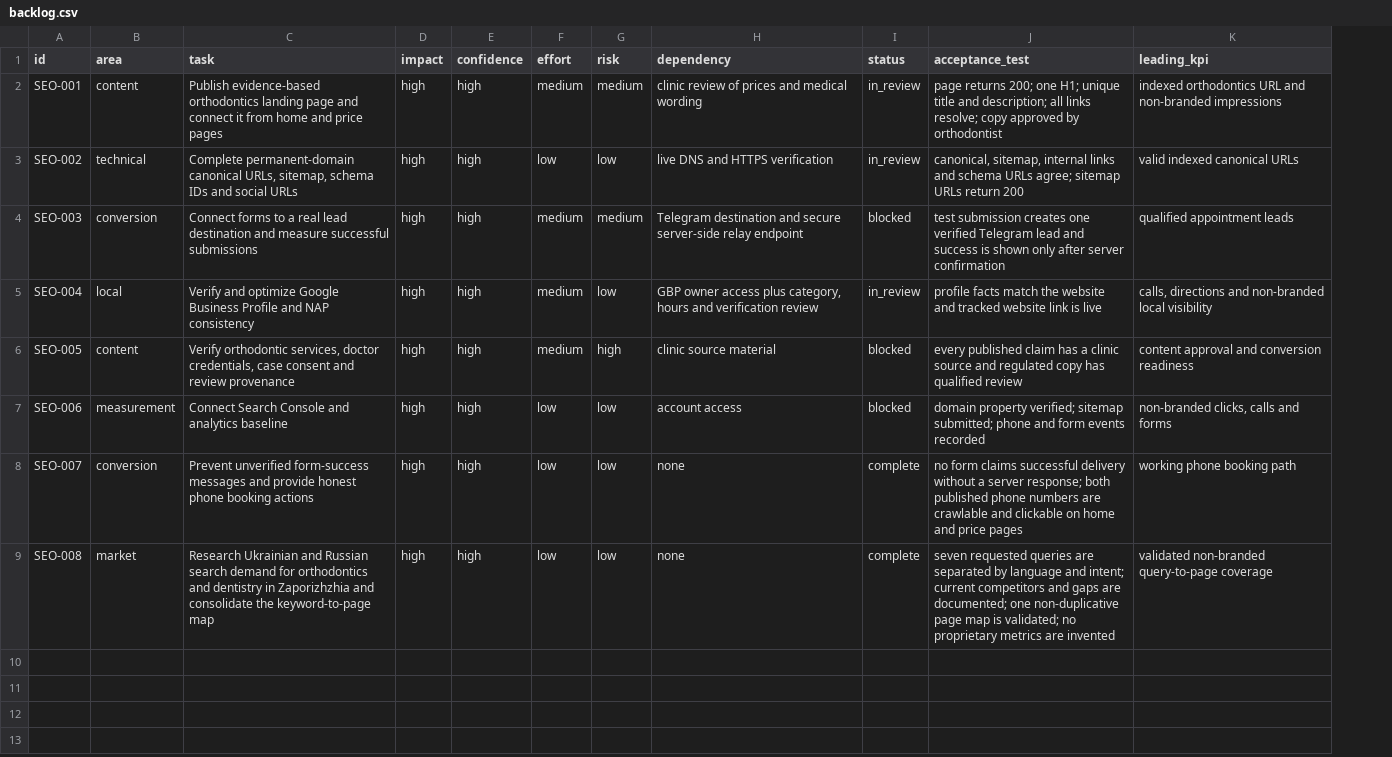
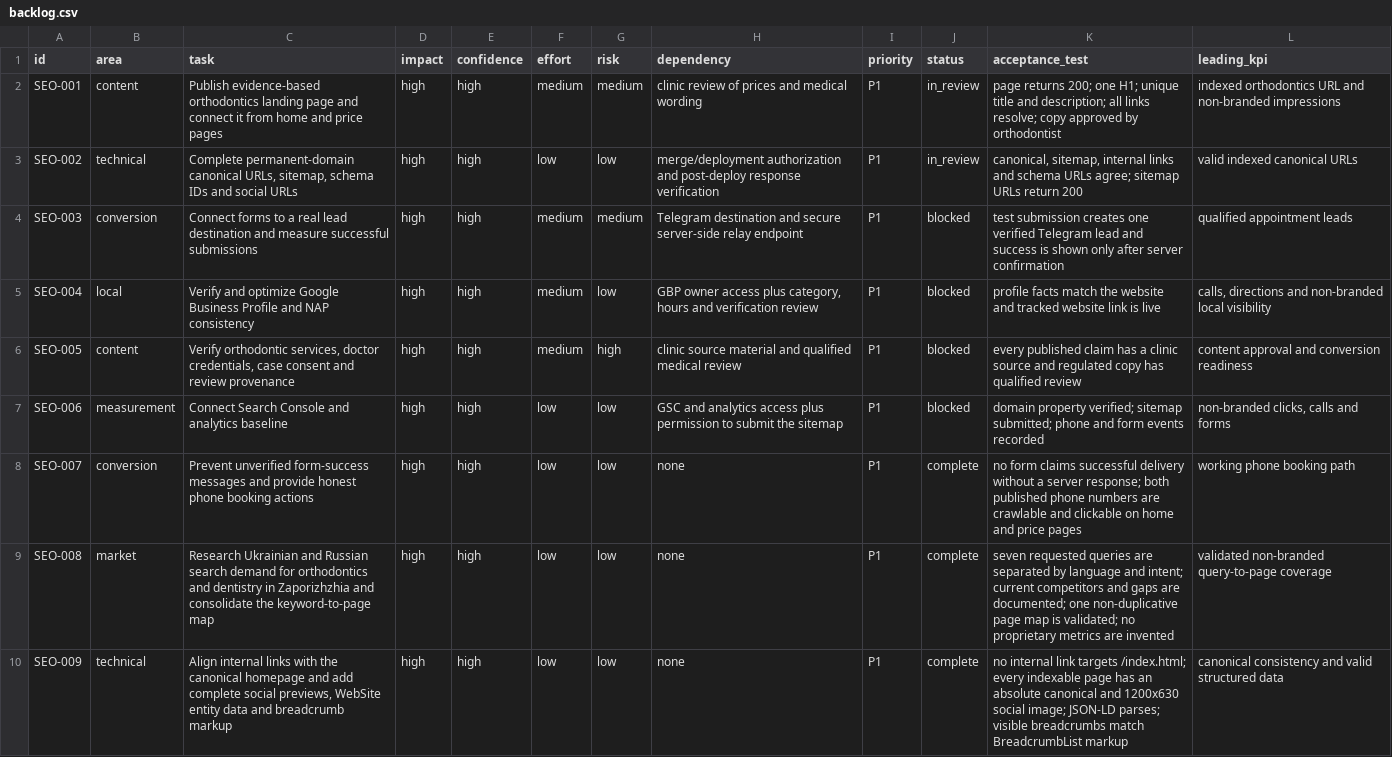
Before and after one commit to optidigitalagent/status1, a CSV file: .seo/backlog.csv, drawn as a sheet; addresses are those after the commit; the diff names each change by its address in the sheet, - before the commit and + after, or states it on an @@ line.

Commit message:
Harden canonical and entity signals

```diff
--- a/.seo/backlog.csv
+++ b/.seo/backlog.csv
+column I (priority), rows 2-9: all P1
-H3 (dependency): live DNS and HTTPS verification
+H3 (dependency): merge/deployment authorization and post-deploy response verification
-J5 (status): in_review
+J5 (status): blocked
-H6 (dependency): clinic source material
+H6 (dependency): clinic source material and qualified medical review
-H7 (dependency): account access
+H7 (dependency): GSC and analytics access plus permission to submit the sitemap
+row 10: SEO-009 | technical | Align internal links with the canonical homepage and add complete social previews, WebSite entity data and breadcrumb markup | high | high | low | low | none | P1 | complete | no internal link targets /index.html; every indexable page has an absolute canonical and 1200x630 social image; JSON-LD parses; visible breadcrumbs match BreadcrumbList markup | canonical consistency and valid structured data
```
Also changed, not shown: .seo/page-map.csv, 7 other files.
